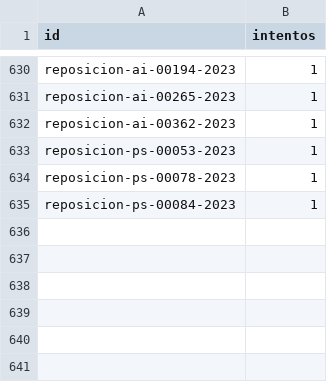
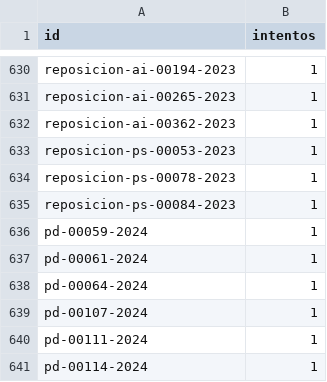
Before and after one commit to landres-gespro/aepd-tracker, a CSV file: data/history/fallos.csv, drawn as a sheet; only a part is shown, gaps mark what is left out.

```diff
--- a/data/history/fallos.csv
+++ b/data/history/fallos.csv
@@ -635 +635,7 @@ reposicion-ps-00078-2023,1
 reposicion-ps-00084-2023,1
+pd-00059-2024,1
+pd-00061-2024,1
+pd-00064-2024,1
+pd-00107-2024,1
+pd-00111-2024,1
+pd-00114-2024,1
```
Also changed, not shown: 1 other file.
